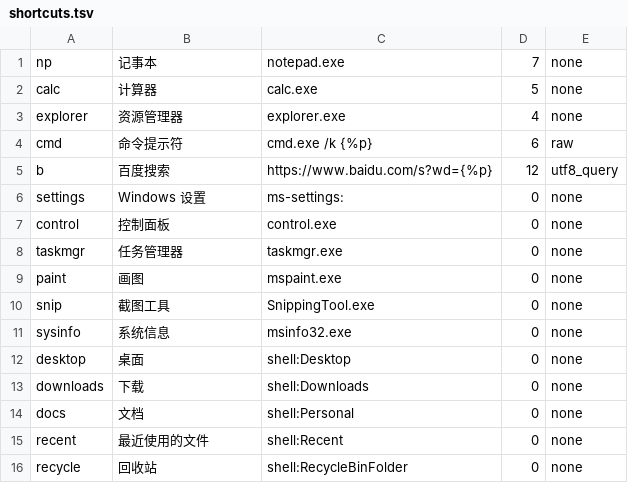
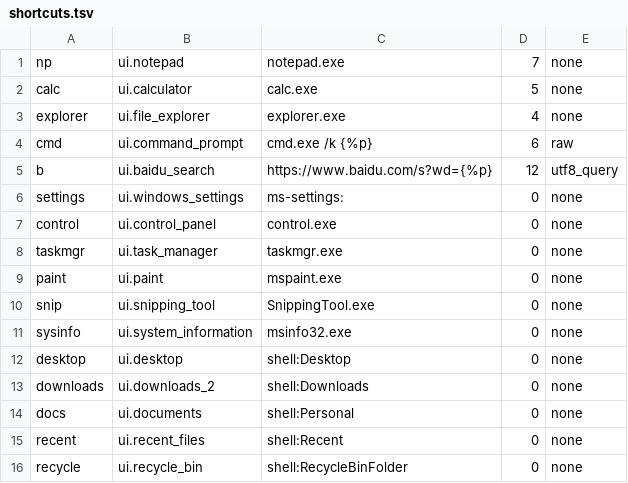
Before and after one commit to weimeng54/ALTRunNext, a TSV file: assets/shortcuts.tsv, drawn as a sheet.

Commit message:
Support Windows display language and external translation packs

```diff
--- a/assets/shortcuts.tsv
+++ b/assets/shortcuts.tsv
@@ -1,16 +1,16 @@
-np	记事本	notepad.exe	7	none
-calc	计算器	calc.exe	5	none
-explorer	资源管理器	explorer.exe	4	none
-cmd	命令提示符	cmd.exe /k {%p}	6	raw
-b	百度搜索	https://www.baidu.com/s?wd={%p}	12	utf8_query
-settings	Windows 设置	ms-settings:	0	none
-control	控制面板	control.exe	0	none
-taskmgr	任务管理器	taskmgr.exe	0	none
-paint	画图	mspaint.exe	0	none
-snip	截图工具	SnippingTool.exe	0	none
-sysinfo	系统信息	msinfo32.exe	0	none
-desktop	桌面	shell:Desktop	0	none
-downloads	下载	shell:Downloads	0	none
-docs	文档	shell:Personal	0	none
-recent	最近使用的文件	shell:Recent	0	none
-recycle	回收站	shell:RecycleBinFolder	0	none
+np	ui.notepad	notepad.exe	7	none
+calc	ui.calculator	calc.exe	5	none
+explorer	ui.file_explorer	explorer.exe	4	none
+cmd	ui.command_prompt	cmd.exe /k {%p}	6	raw
+b	ui.baidu_search	https://www.baidu.com/s?wd={%p}	12	utf8_query
+settings	ui.windows_settings	ms-settings:	0	none
+control	ui.control_panel	control.exe	0	none
+taskmgr	ui.task_manager	taskmgr.exe	0	none
+paint	ui.paint	mspaint.exe	0	none
+snip	ui.snipping_tool	SnippingTool.exe	0	none
+sysinfo	ui.system_information	msinfo32.exe	0	none
+desktop	ui.desktop	shell:Desktop	0	none
+downloads	ui.downloads_2	shell:Downloads	0	none
+docs	ui.documents	shell:Personal	0	none
+recent	ui.recent_files	shell:Recent	0	none
+recycle	ui.recycle_bin	shell:RecycleBinFolder	0	none
```
Also changed, not shown: 37 other files.
